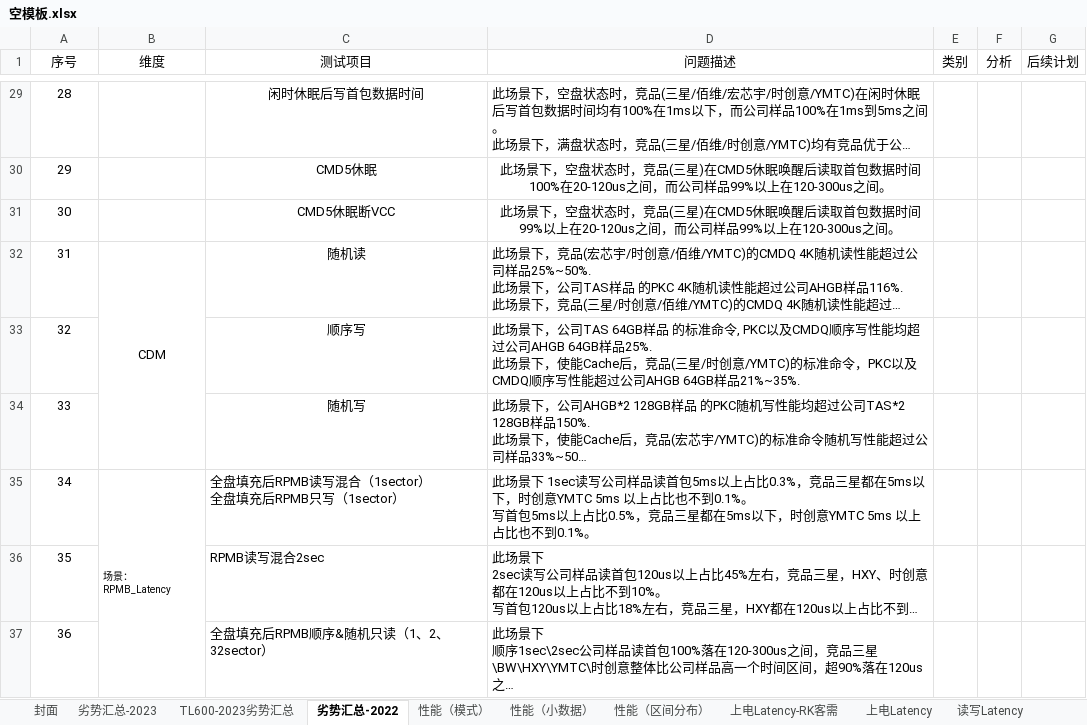
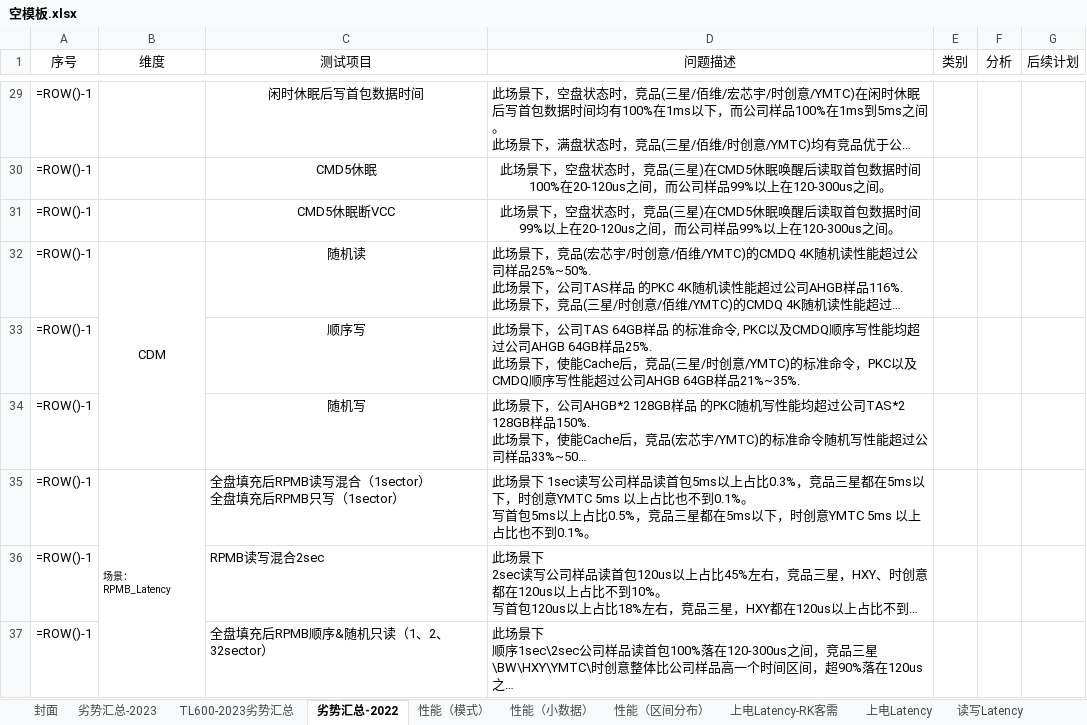
Before and after one commit to jiangwen1317/PythonProject, an Excel workbook: 竞品分析工具/空模板.xlsx, sheet 劣势汇总-2022, drawn as a sheet; only a part is shown, gaps mark what is left out; long unchanged cells end in …; values as stored, in another font and other column widths than the file's, no borders; formulas without a stored value are shown as written; the diff covers the shown part only; the diff names each change by its address in the sheet, - before the commit and + after, or states it on an @@ line.

```diff
--- a/竞品分析工具/空模板.xlsx (sheet 劣势汇总-2022)
+++ b/竞品分析工具/空模板.xlsx (sheet 劣势汇总-2022)
-A29 (序号): 28
+A29 (序号): =ROW()-1
-A30 (序号): 29
+A30 (序号): =ROW()-1
-A31 (序号): 30
+A31 (序号): =ROW()-1
-A32 (序号): 31
+A32 (序号): =ROW()-1
-A33 (序号): 32
+A33 (序号): =ROW()-1
-A34 (序号): 33
+A34 (序号): =ROW()-1
-A35 (序号): 34
+A35 (序号): =ROW()-1
-A36 (序号): 35
+A36 (序号): =ROW()-1
-A37 (序号): 36
+A37 (序号): =ROW()-1
```
Also changed, not shown: 27 edited cells elsewhere in this sheet, sheet 劣势汇总-2023, other sheet tabs, 11 other files.
